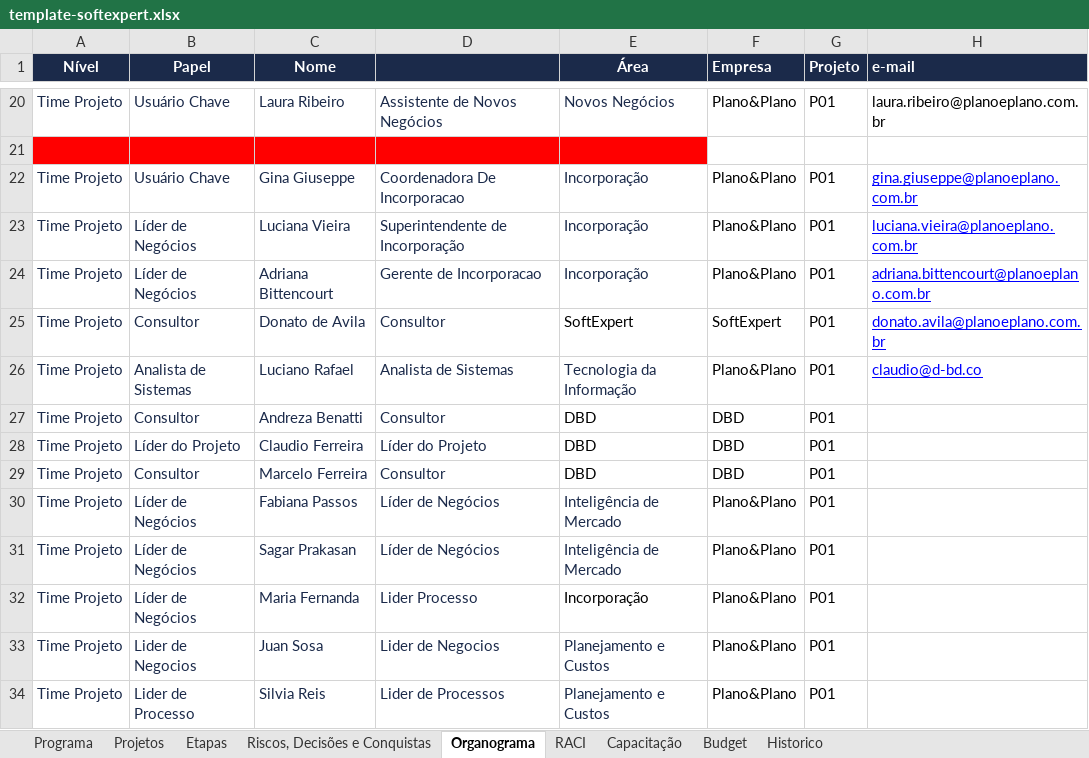
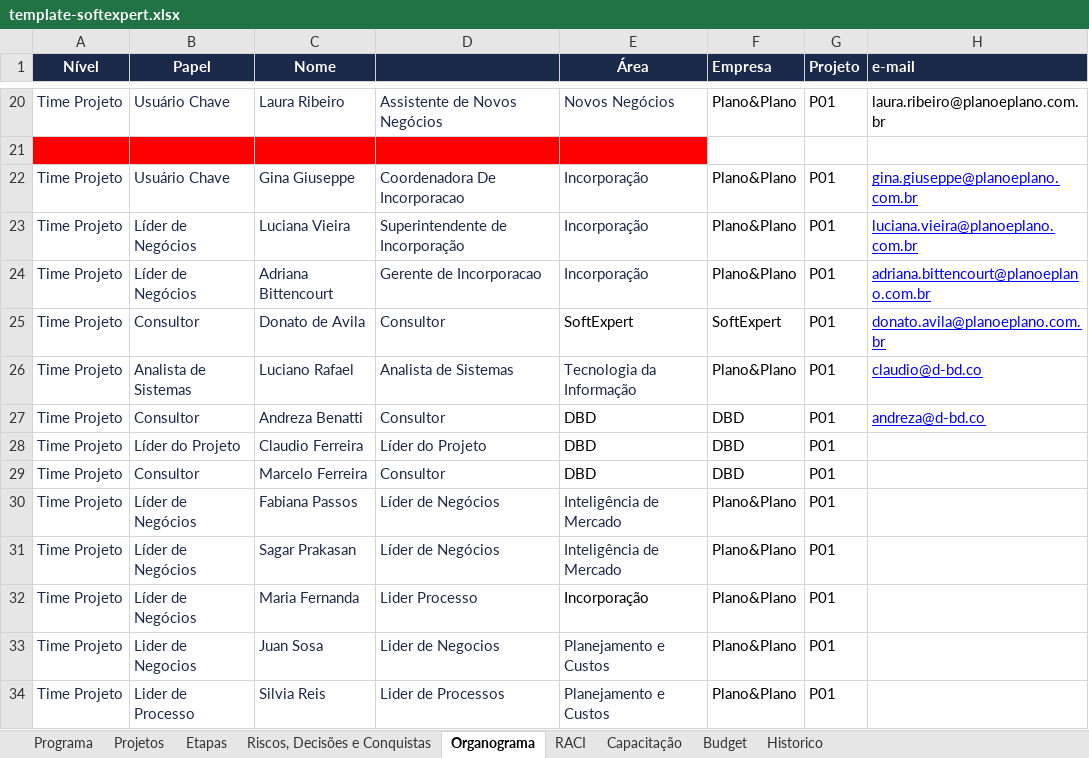
Before and after one commit to Lucas7Fernandes/Softexpert, an Excel workbook: template-softexpert.xlsx, sheet Organograma, drawn as a sheet; only a part is shown, gaps mark what is left out; values as stored, in another font and other column widths than the file's, no borders; the diff names each change by its address in the sheet, - before the commit and + after, or states it on an @@ line.

Commit message:
Atualização automática da planilha

```diff
--- a/template-softexpert.xlsx (sheet Organograma)
+++ b/template-softexpert.xlsx (sheet Organograma)
-H27 (e-mail): (empty)
+H27 (e-mail): andreza@d-bd.co
```
